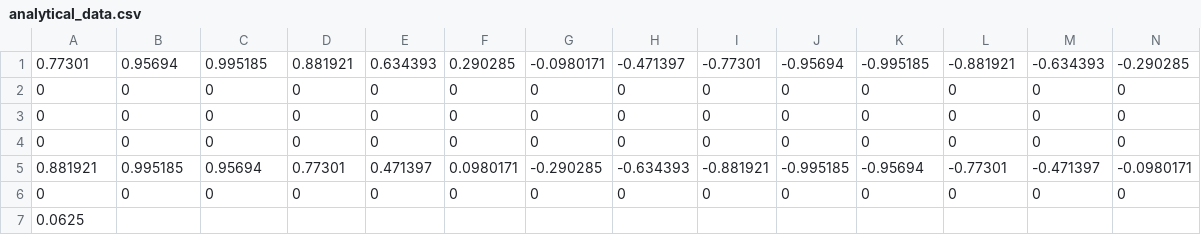
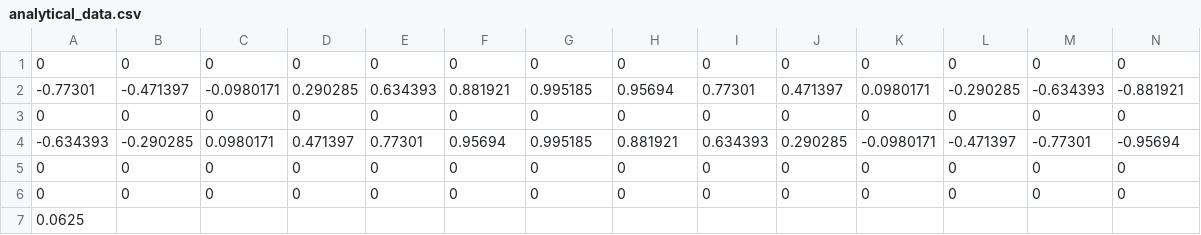
Before and after one commit to Sturmannn/Particle-in-Cell_-PiC-, a CSV file: input_for_graphs/analytical_data.csv, drawn as a sheet; only a part is shown; removed rows and columns are numbered as before the commit, all else as after; rows hold the shown columns only; the diff names each change by its address in the sheet, - before the commit and + after, or states it on an @@ line.

```diff
--- a/input_for_graphs/analytical_data.csv
+++ b/input_for_graphs/analytical_data.csv
-row 1: 0.77301 | 0.95694 | 0.995185 | 0.881921 | 0.634393 | 0.290285 | -0.0980171 | -0.471397 | -0.77301 | -0.95694 | -0.995185 | -0.881921 | -0.634393 | -0.290285
+row 2: -0.77301 | -0.471397 | -0.0980171 | 0.290285 | 0.634393 | 0.881921 | 0.995185 | 0.95694 | 0.77301 | 0.471397 | 0.0980171 | -0.290285 | -0.634393 | -0.881921
+row 4: -0.634393 | -0.290285 | 0.0980171 | 0.471397 | 0.77301 | 0.95694 | 0.995185 | 0.881921 | 0.634393 | 0.290285 | -0.0980171 | -0.471397 | -0.77301 | -0.95694
-row 5: 0.881921 | 0.995185 | 0.95694 | 0.77301 | 0.471397 | 0.0980171 | -0.290285 | -0.634393 | -0.881921 | -0.995185 | -0.95694 | -0.77301 | -0.471397 | -0.0980171
```
Also changed, not shown: input_for_graphs/my_data.csv, 5 other files.
